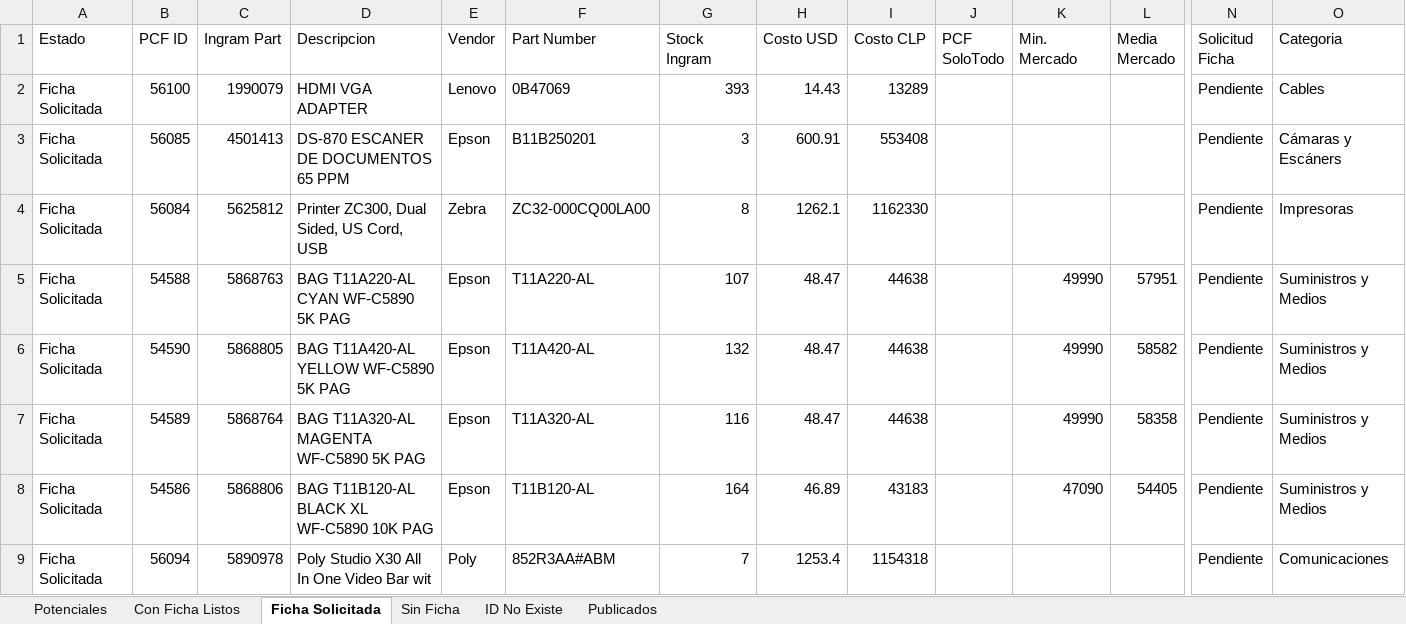
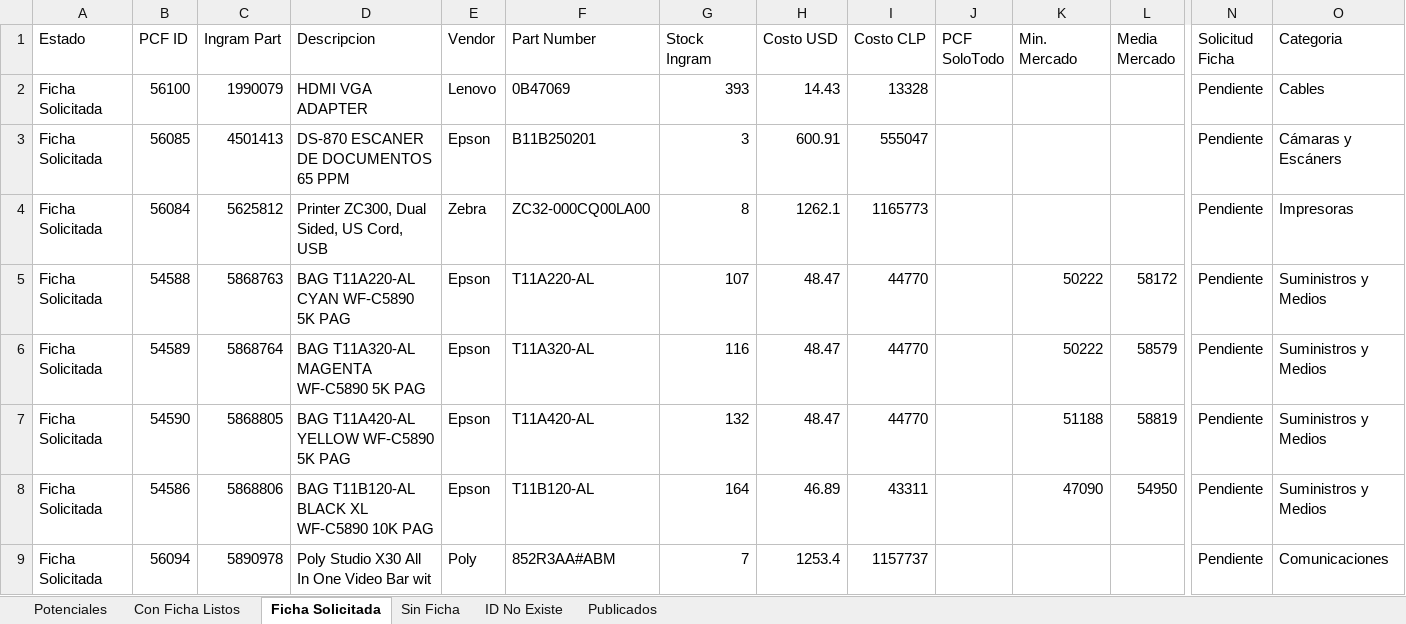
Before and after one commit to aincatoni/pcfactory-monitor-mayoristas, an Excel workbook: mayorista-report.xlsx, sheet Ficha Solicitada, drawn as a sheet; only a part is shown, gaps mark what is left out; values as stored, in another font and other column widths than the file's, no borders; removed rows and columns are numbered as before the commit, all else as after; rows hold the shown columns only; the diff covers the shown part only; the diff names each change by its address in the sheet, - before the commit and + after, or states it on an @@ line.

```diff
--- a/mayorista-report.xlsx (sheet Ficha Solicitada)
+++ b/mayorista-report.xlsx (sheet Ficha Solicitada)
-I2 (Costo CLP): 13289
+I2 (Costo CLP): 13328
-I3 (Costo CLP): 553408
+I3 (Costo CLP): 555047
-I4 (Costo CLP): 1162330
+I4 (Costo CLP): 1165773
-I5 (Costo CLP): 44638
+I5 (Costo CLP): 44770
-K5 (Min. Mercado): 49990
+K5 (Min. Mercado): 50222
-L5 (Media Mercado): 57951
+L5 (Media Mercado): 58172
-row 6: Ficha Solicitada | 54590 | 5868805 | BAG T11A420-AL YELLOW WF-C5890 5K PAG | Epson | T11A420-AL | 132 | 48.47 | 44638 |  | 49990 | 58582 | Pendiente | Suministros y Medios
-I6 (Costo CLP): 44638
+I6 (Costo CLP): 44770
-K6 (Min. Mercado): 49990
+K6 (Min. Mercado): 50222
-L6 (Media Mercado): 58358
+L6 (Media Mercado): 58579
+row 7: Ficha Solicitada | 54590 | 5868805 | BAG T11A420-AL YELLOW WF-C5890 5K PAG | Epson | T11A420-AL | 132 | 48.47 | 44770 |  | 51188 | 58819 | Pendiente | Suministros y Medios
-I8 (Costo CLP): 43183
+I8 (Costo CLP): 43311
-L8 (Media Mercado): 54405
+L8 (Media Mercado): 54950
-I9 (Costo CLP): 1154318
+I9 (Costo CLP): 1157737
```
Also changed, not shown: 14 edited cells elsewhere in this sheet, sheet Potenciales, sheet Publicados, sheet Con Ficha Listos, sheet ID No Existe, sheet Sin Ficha, 2 other files.
